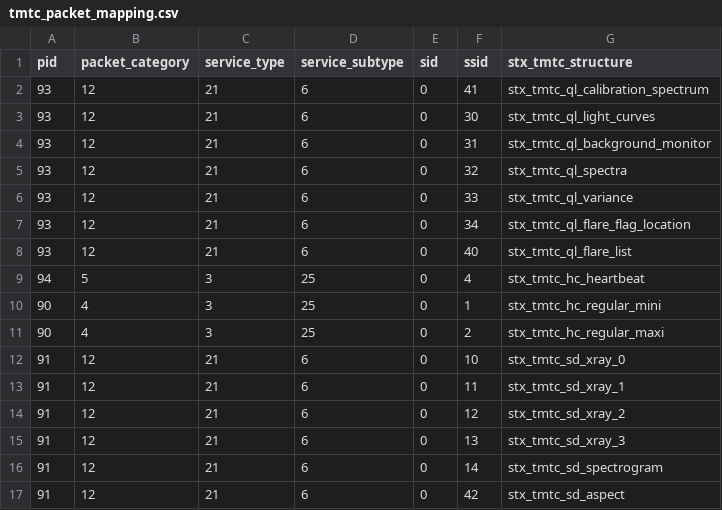
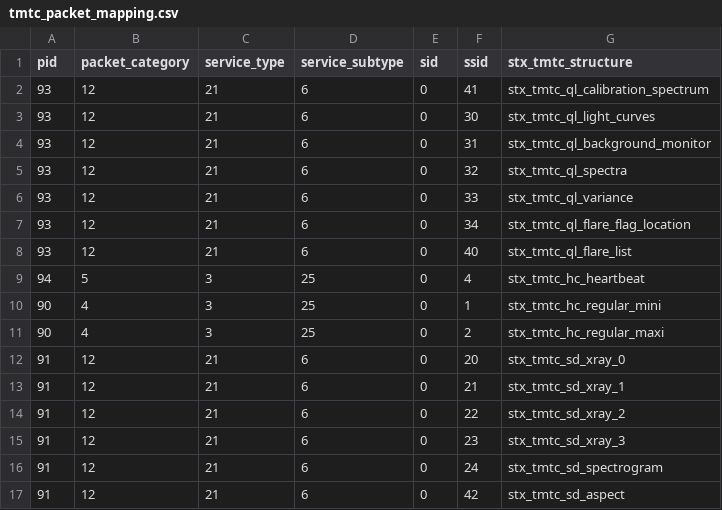
Before and after one commit to i4Ds/STIX-GSW, a CSV file: stix/dbase/tmtc/tmtc_packet_mapping.csv, drawn as a sheet.

Commit message:
* updated bulk science data reader with latest changes in ICD

```diff
--- a/stix/dbase/tmtc/tmtc_packet_mapping.csv
+++ b/stix/dbase/tmtc/tmtc_packet_mapping.csv
@@ -11,7 +11,7 @@ pid,packet_category,service_type,service_subtype,sid,ssid,stx_tmtc_structure
 90,4,3,25,0,2,stx_tmtc_hc_regular_maxi
-91,12,21,6,0,10,stx_tmtc_sd_xray_0
-91,12,21,6,0,11,stx_tmtc_sd_xray_1
-91,12,21,6,0,12,stx_tmtc_sd_xray_2
-91,12,21,6,0,13,stx_tmtc_sd_xray_3
-91,12,21,6,0,14,stx_tmtc_sd_spectrogram
+91,12,21,6,0,20,stx_tmtc_sd_xray_0
+91,12,21,6,0,21,stx_tmtc_sd_xray_1
+91,12,21,6,0,22,stx_tmtc_sd_xray_2
+91,12,21,6,0,23,stx_tmtc_sd_xray_3
+91,12,21,6,0,24,stx_tmtc_sd_spectrogram
 91,12,21,6,0,42,stx_tmtc_sd_aspect
```
Also changed, not shown: 3 other files.
